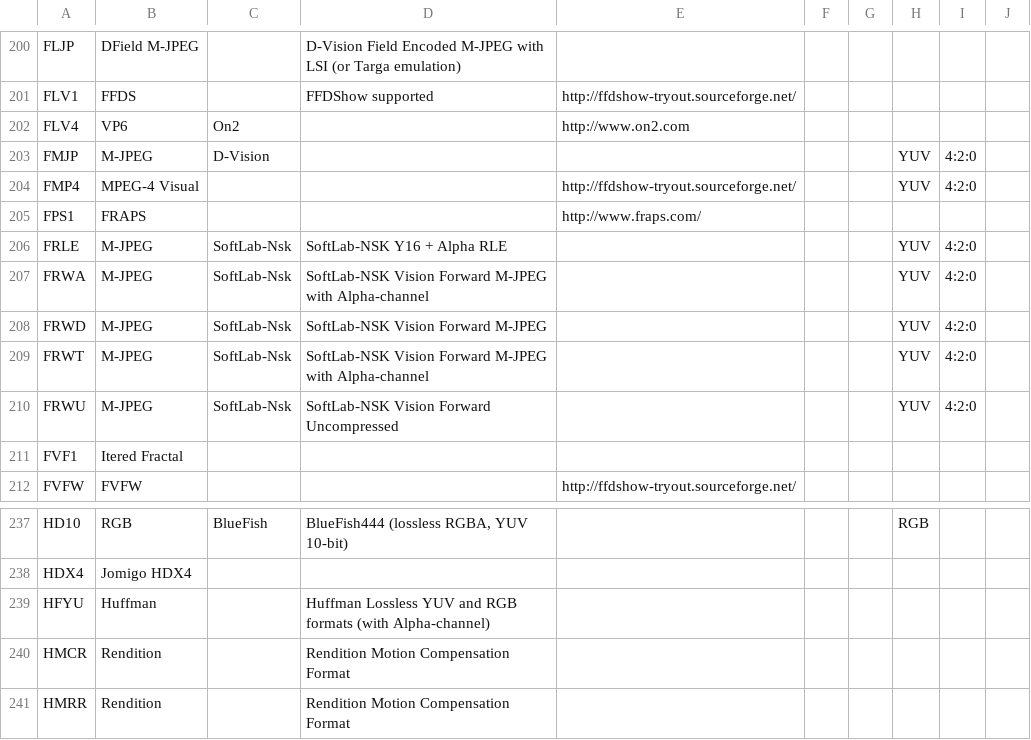
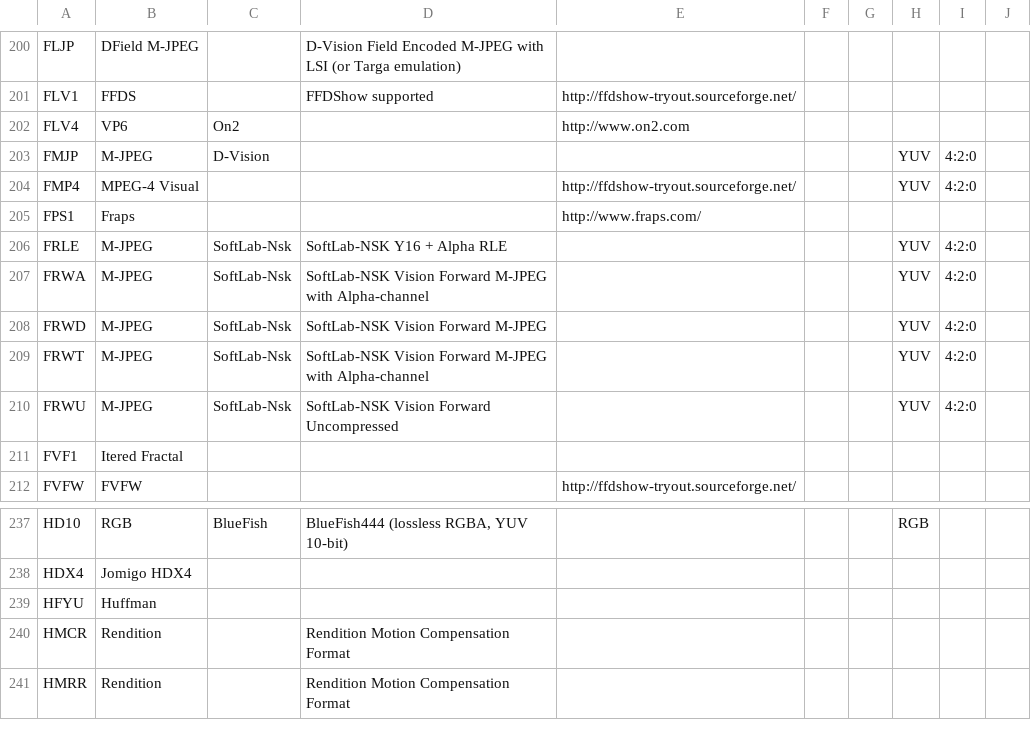
Before and after one commit to mediatest/mediatestLib, a CSV file: Source/Ressource/Text/DataBase/CodecID_Video_Riff.csv, drawn as a sheet; only a part is shown, gaps mark what is left out.

```diff
--- a/Source/Ressource/Text/DataBase/CodecID_Video_Riff.csv
+++ b/Source/Ressource/Text/DataBase/CodecID_Video_Riff.csv
@@ -204,3 +204,3 @@ FMJP;M-JPEG;D-Vision;;;;;YUV;4:2:0
 FMP4;MPEG-4 Visual;;;http://ffdshow-tryout.sourceforge.net/;;;YUV;4:2:0
-FPS1;FRAPS;;;http://www.fraps.com/;;;;
+FPS1;Fraps;;;http://www.fraps.com/;;;;
 FRLE;M-JPEG;SoftLab-Nsk;SoftLab-NSK Y16 + Alpha RLE;;;;YUV;4:2:0
@@ -238,3 +238,3 @@ HD10;RGB;BlueFish;BlueFish444 (lossless RGBA, YUV 10-bit);;;;RGB;
 HDX4;Jomigo HDX4;;;;;;;
-HFYU;Huffman;;Huffman Lossless YUV and RGB formats (with Alpha-channel);;;;;
+HFYU;Huffman;;;;;;;
 HMCR;Rendition;;Rendition Motion Compensation Format;;;;;
```
Also changed, not shown: 16 other files.
